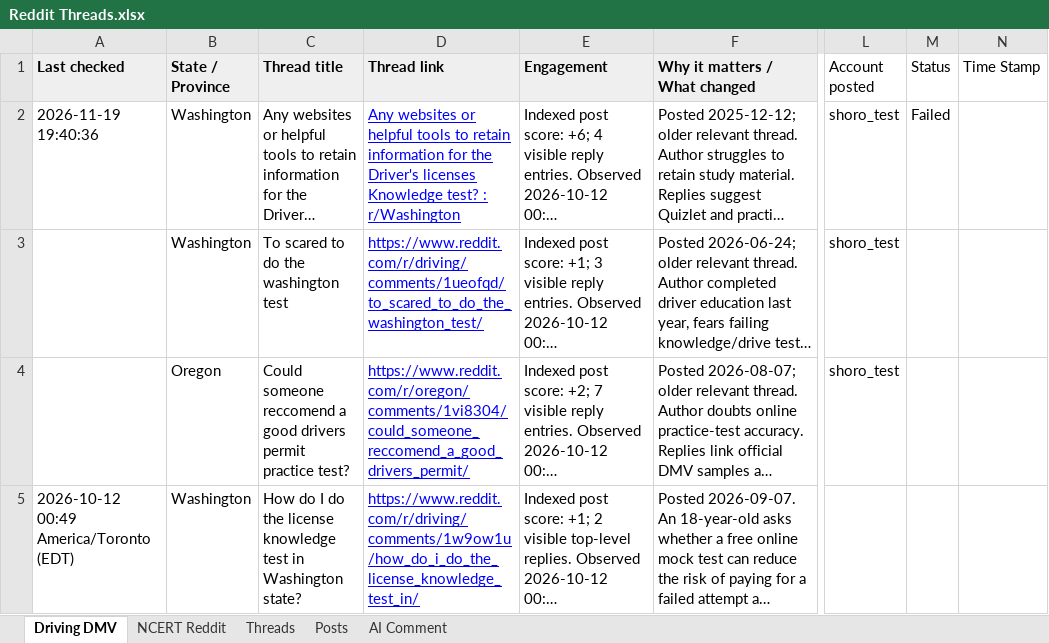
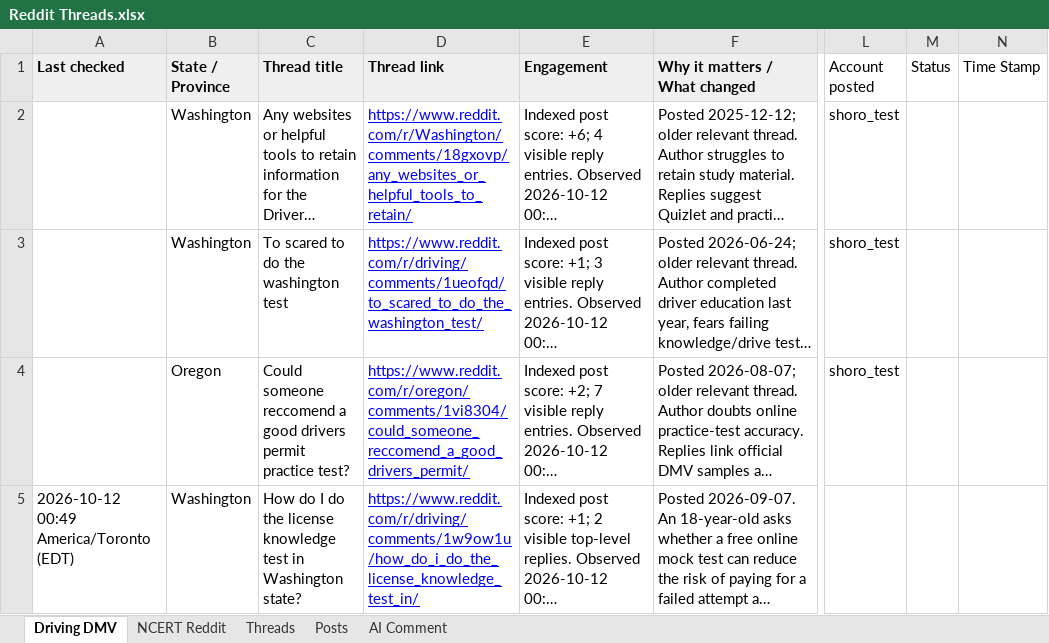
Before and after one commit to snehan02/AI-Reddit, an Excel workbook: data/Reddit Threads.xlsx, sheet Driving DMV, drawn as a sheet; only a part is shown, gaps mark what is left out; long unchanged cells end in …; values as stored, in another font and other column widths than the file's, no borders; the diff covers the shown part only; the diff names each change by its address in the sheet, - before the commit and + after, or states it on an @@ line.

Commit message:
excel-update

```diff
--- a/data/Reddit Threads.xlsx (sheet Driving DMV)
+++ b/data/Reddit Threads.xlsx (sheet Driving DMV)
-A2 (Last checked): 2026-11-19 19:40:36
+A2 (Last checked): (empty)
-D2 (Thread link): Any websites or helpful tools to retain information for the Driver's licenses Knowledge test? : r/Washington
+D2 (Thread link): https://www.reddit.com/r/Washington/comments/18gxovp/any_websites_or_helpful_tools_to_retain/
-M2 (Status): Failed
+M2 (Status): (empty)
```
Also changed, not shown: 176 added rows elsewhere in this sheet, sheet Posts, hidden cells, 11 other files.
